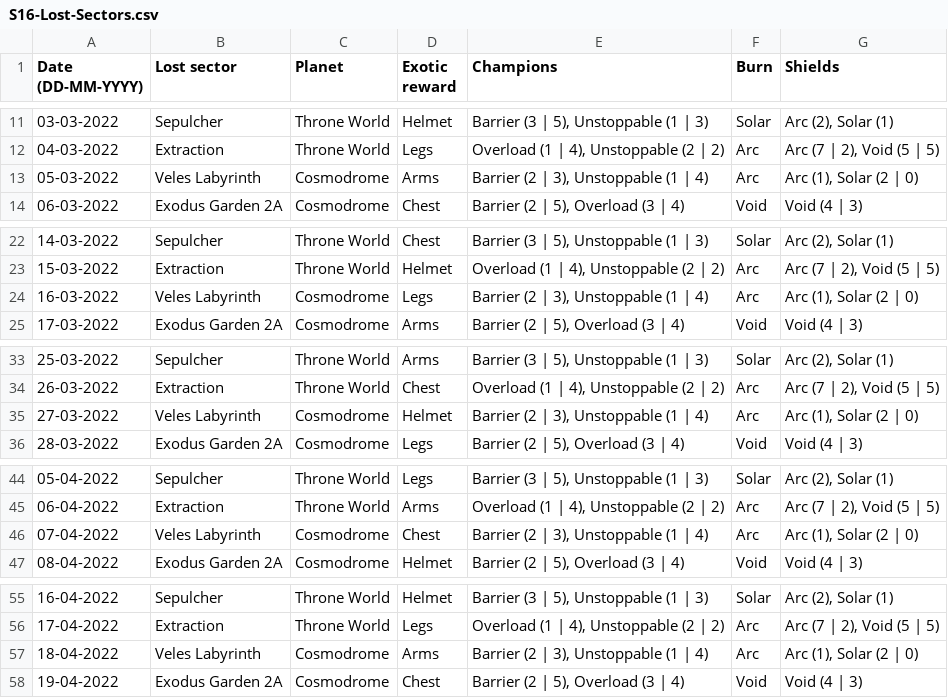
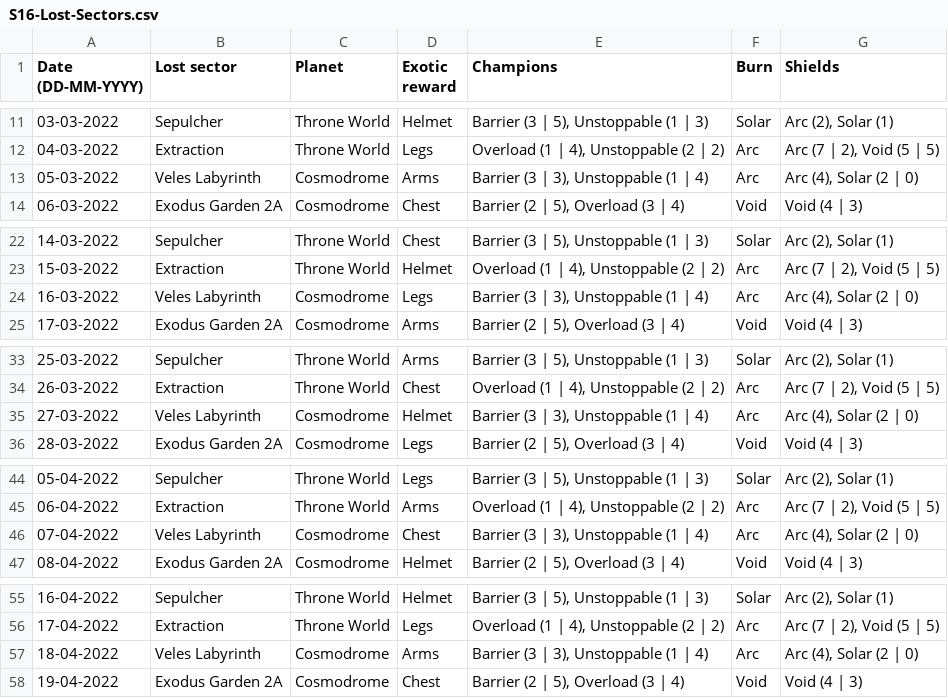
Before and after one commit to quiffboy/Destiny2-lost-sectors, a CSV file: S16-Lost-Sectors.csv, drawn as a sheet; only a part is shown, gaps mark what is left out; the diff covers the shown part only.

Commit message:
Updated champion and shield counts for Veles Labyrinth

```diff
--- a/S16-Lost-Sectors.csv
+++ b/S16-Lost-Sectors.csv
@@ -12,3 +12,3 @@ Date (DD-MM-YYYY),Lost sector,Planet,Exotic reward,Champions,Burn,Shields
 04-03-2022,Extraction,Throne World,Legs,"Overload (1 | 4), Unstoppable (2 | 2)",Arc,"Arc (7 | 2), Void (5 | 5)"
-05-03-2022,Veles Labyrinth,Cosmodrome,Arms,"Barrier (2 | 3), Unstoppable (1 | 4)",Arc,"Arc (1), Solar (2 | 0)"
+05-03-2022,Veles Labyrinth,Cosmodrome,Arms,"Barrier (3 | 3), Unstoppable (1 | 4)",Arc,"Arc (4), Solar (2 | 0)"
 06-03-2022,Exodus Garden 2A,Cosmodrome,Chest,"Barrier (2 | 5), Overload (3 | 4)",Void,Void (4 | 3)
@@ -23,3 +23,3 @@ Date (DD-MM-YYYY),Lost sector,Planet,Exotic reward,Champions,Burn,Shields
 15-03-2022,Extraction,Throne World,Helmet,"Overload (1 | 4), Unstoppable (2 | 2)",Arc,"Arc (7 | 2), Void (5 | 5)"
-16-03-2022,Veles Labyrinth,Cosmodrome,Legs,"Barrier (2 | 3), Unstoppable (1 | 4)",Arc,"Arc (1), Solar (2 | 0)"
+16-03-2022,Veles Labyrinth,Cosmodrome,Legs,"Barrier (3 | 3), Unstoppable (1 | 4)",Arc,"Arc (4), Solar (2 | 0)"
 17-03-2022,Exodus Garden 2A,Cosmodrome,Arms,"Barrier (2 | 5), Overload (3 | 4)",Void,Void (4 | 3)
@@ -34,3 +34,3 @@ Date (DD-MM-YYYY),Lost sector,Planet,Exotic reward,Champions,Burn,Shields
 26-03-2022,Extraction,Throne World,Chest,"Overload (1 | 4), Unstoppable (2 | 2)",Arc,"Arc (7 | 2), Void (5 | 5)"
-27-03-2022,Veles Labyrinth,Cosmodrome,Helmet,"Barrier (2 | 3), Unstoppable (1 | 4)",Arc,"Arc (1), Solar (2 | 0)"
+27-03-2022,Veles Labyrinth,Cosmodrome,Helmet,"Barrier (3 | 3), Unstoppable (1 | 4)",Arc,"Arc (4), Solar (2 | 0)"
 28-03-2022,Exodus Garden 2A,Cosmodrome,Legs,"Barrier (2 | 5), Overload (3 | 4)",Void,Void (4 | 3)
@@ -45,3 +45,3 @@ Date (DD-MM-YYYY),Lost sector,Planet,Exotic reward,Champions,Burn,Shields
 06-04-2022,Extraction,Throne World,Arms,"Overload (1 | 4), Unstoppable (2 | 2)",Arc,"Arc (7 | 2), Void (5 | 5)"
-07-04-2022,Veles Labyrinth,Cosmodrome,Chest,"Barrier (2 | 3), Unstoppable (1 | 4)",Arc,"Arc (1), Solar (2 | 0)"
+07-04-2022,Veles Labyrinth,Cosmodrome,Chest,"Barrier (3 | 3), Unstoppable (1 | 4)",Arc,"Arc (4), Solar (2 | 0)"
 08-04-2022,Exodus Garden 2A,Cosmodrome,Helmet,"Barrier (2 | 5), Overload (3 | 4)",Void,Void (4 | 3)
@@ -56,3 +56,3 @@ Date (DD-MM-YYYY),Lost sector,Planet,Exotic reward,Champions,Burn,Shields
 17-04-2022,Extraction,Throne World,Legs,"Overload (1 | 4), Unstoppable (2 | 2)",Arc,"Arc (7 | 2), Void (5 | 5)"
-18-04-2022,Veles Labyrinth,Cosmodrome,Arms,"Barrier (2 | 3), Unstoppable (1 | 4)",Arc,"Arc (1), Solar (2 | 0)"
+18-04-2022,Veles Labyrinth,Cosmodrome,Arms,"Barrier (3 | 3), Unstoppable (1 | 4)",Arc,"Arc (4), Solar (2 | 0)"
 19-04-2022,Exodus Garden 2A,Cosmodrome,Chest,"Barrier (2 | 5), Overload (3 | 4)",Void,Void (4 | 3)
```
Also changed, not shown: 6 edited cells elsewhere in this file.
